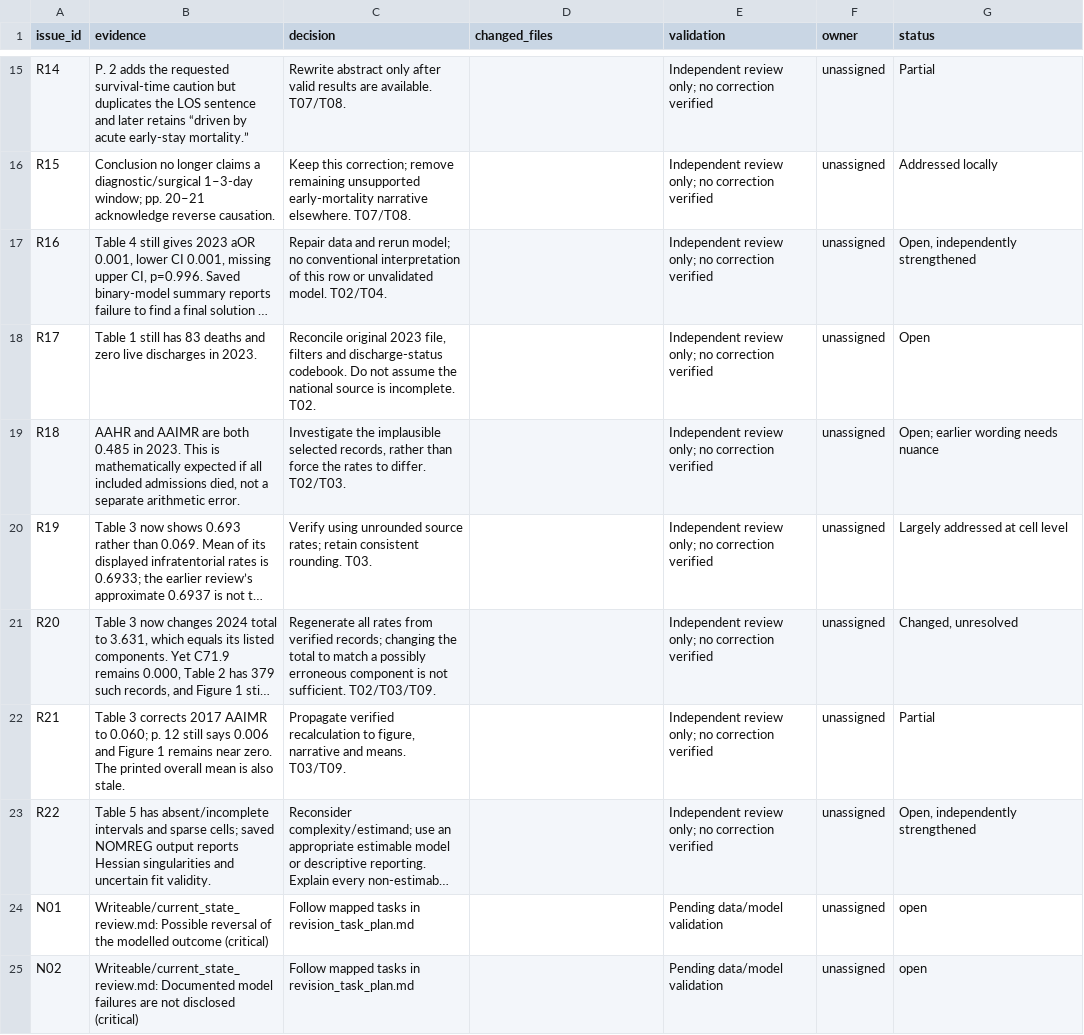
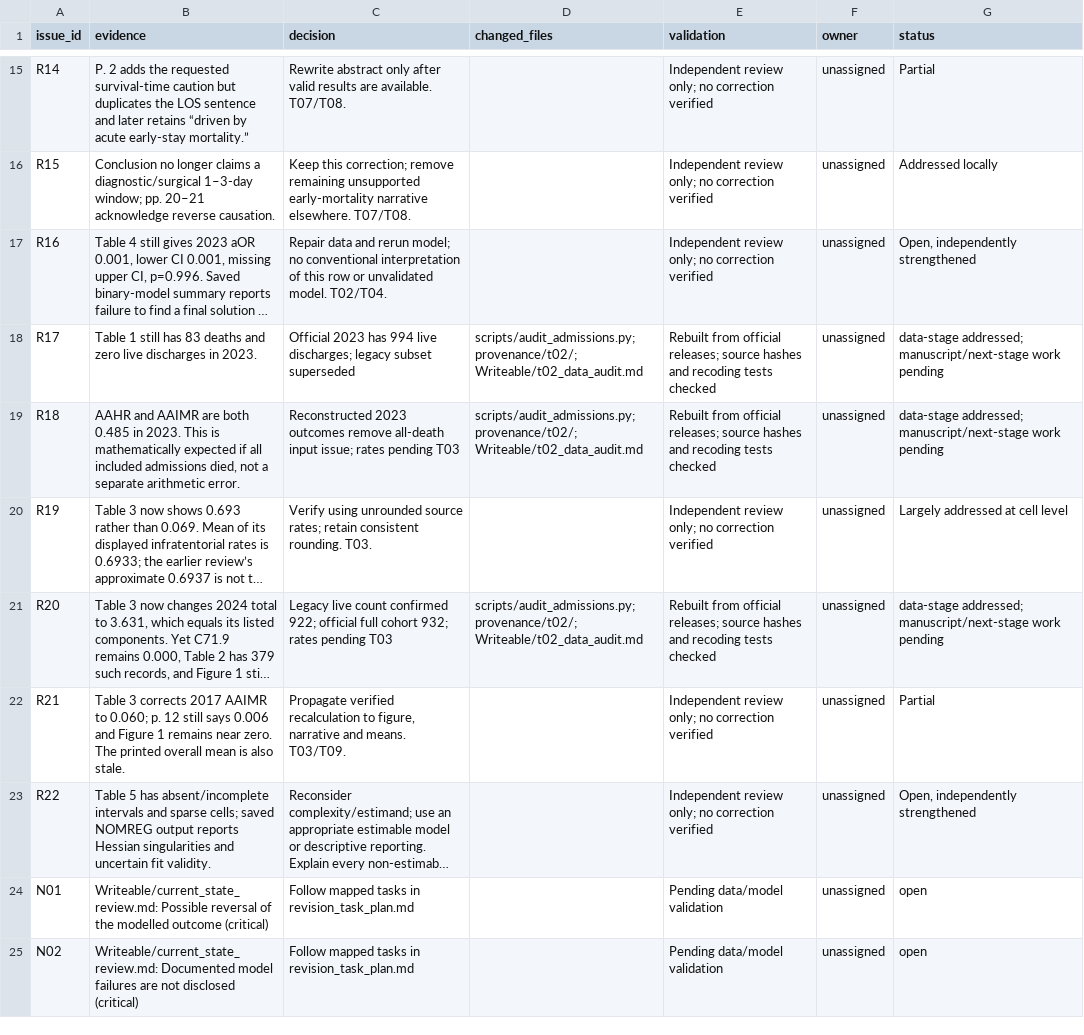
Before and after one commit to IsmaelMadril/Monica_paper_2, a CSV file: provenance/issue_resolution_log.csv, drawn as a sheet; only a part is shown, gaps mark what is left out; long unchanged cells end in …; the diff covers the shown part only; the diff names each change by its address in the sheet, - before the commit and + after, or states it on an @@ line.

Commit message:
tried to close task t02 but there's data to confirm the provisional 2015-2017 residence-area labels. Added a new data audit task to confirm the provisional labels and to check for any other issues in the 2015-2017 data. Added a new script to acquire the INEC data and dictionaries, and added a new script to audit admissions. Updated the provenance folder with new files for the t02 task, including flow and schema files for each year from 2015 to 2024, as well as various audit and counts files. Updated the README.md and revision_task_plan.md files to reflect these changes.

```diff
--- a/provenance/issue_resolution_log.csv
+++ b/provenance/issue_resolution_log.csv
-C18 (decision): Reconcile original 2023 file, filters and discharge-status codebook. Do not assume the national source is incomplete. T02.
+C18 (decision): Official 2023 has 994 live discharges; legacy subset superseded
-D18:D19 (changed_files): (empty)
+D18:D19 (changed_files): scripts/audit_admissions.py; provenance/t02/; Writeable/t02_data_audit.md
-E18:E19 (validation): Independent review only; no correction verified
+E18:E19 (validation): Rebuilt from official releases; source hashes and recoding tests checked
-G18 (status): Open
+G18 (status): data-stage addressed; manuscript/next-stage work pending
-C19 (decision): Investigate the implausible selected records, rather than force the rates to differ. T02/T03.
+C19 (decision): Reconstructed 2023 outcomes remove all-death input issue; rates pending T03
-G19 (status): Open; earlier wording needs nuance
+G19 (status): data-stage addressed; manuscript/next-stage work pending
-C21 (decision): Regenerate all rates from verified records; changing the total to match a possibly erroneous component is not sufficient. T02/T03/T09.
+C21 (decision): Legacy live count confirmed 922; official full cohort 932; rates pending T03
-D21 (changed_files): (empty)
+D21 (changed_files): scripts/audit_admissions.py; provenance/t02/; Writeable/t02_data_audit.md
-E21 (validation): Independent review only; no correction verified
+E21 (validation): Rebuilt from official releases; source hashes and recoding tests checked
-G21 (status): Changed, unresolved
+G21 (status): data-stage addressed; manuscript/next-stage work pending
```
Also changed, not shown: 1 added row and 24 edited cells elsewhere in this file, provenance/variable_dictionary.csv, 55 other files.
